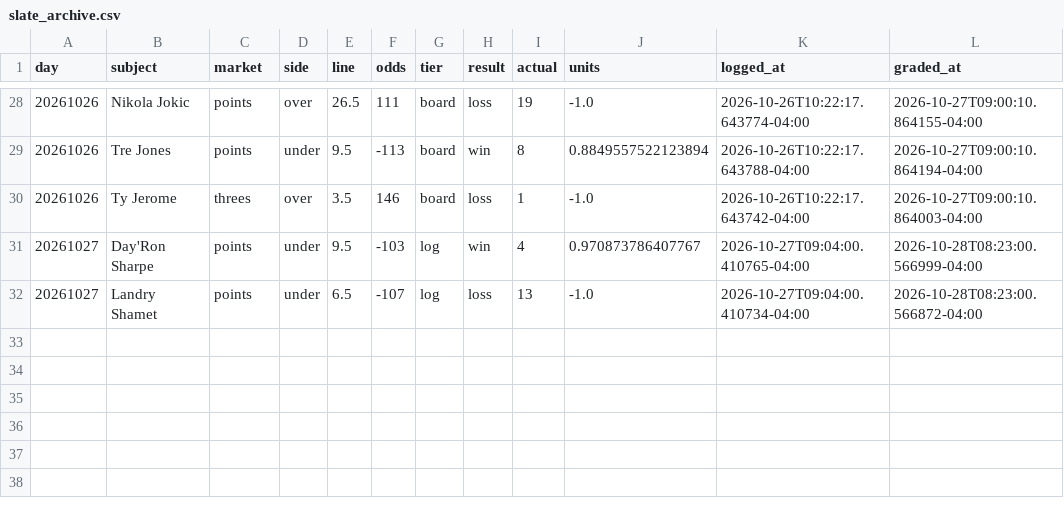
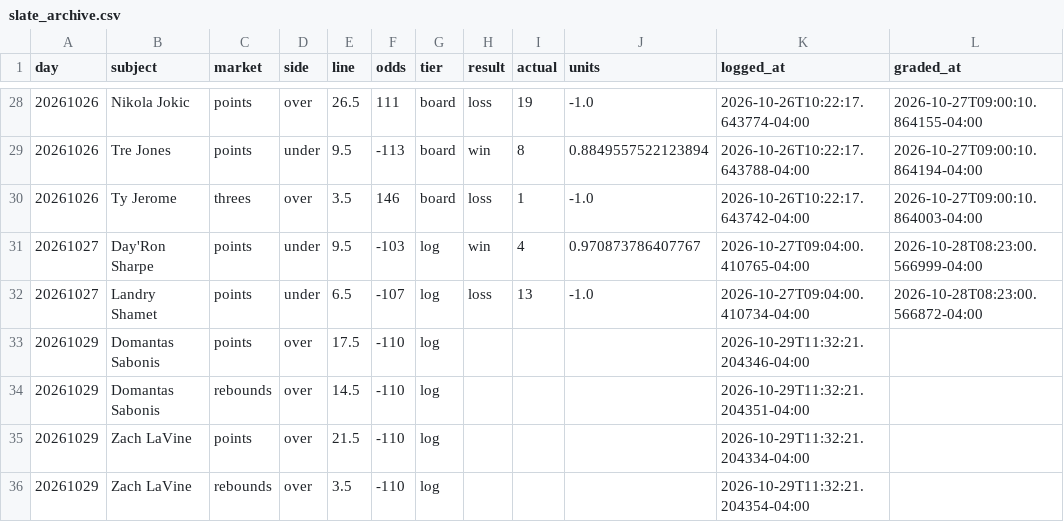
Before and after one commit to nwanachonwana-droid/BBALLIQ, a CSV file: data/slate_archive.csv, drawn as a sheet; only a part is shown, gaps mark what is left out.

```diff
--- a/data/slate_archive.csv
+++ b/data/slate_archive.csv
@@ -32 +32,5 @@ day,subject,market,side,line,odds,tier,result,actual,units,logged_at,graded_at
 20261027,Landry Shamet,points,under,6.5,-107,log,loss,13,-1.0,2026-10-27T09:04:00.410734-04:00,2026-10-28T08:23:00.566872-04:00
+20261029,Domantas Sabonis,points,over,17.5,-110,log,,,,2026-10-29T11:32:21.204346-04:00,
+20261029,Domantas Sabonis,rebounds,over,14.5,-110,log,,,,2026-10-29T11:32:21.204351-04:00,
+20261029,Zach LaVine,points,over,21.5,-110,log,,,,2026-10-29T11:32:21.204334-04:00,
+20261029,Zach LaVine,rebounds,over,3.5,-110,log,,,,2026-10-29T11:32:21.204354-04:00,
```
Also changed, not shown: 5 other files.
